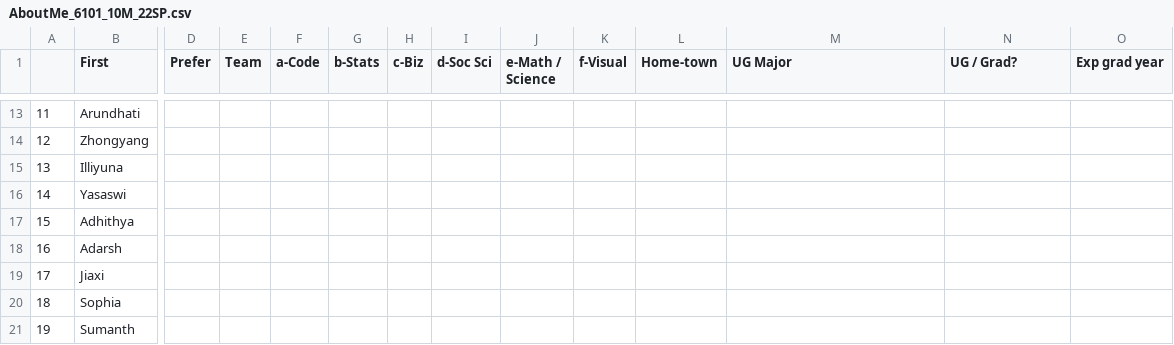
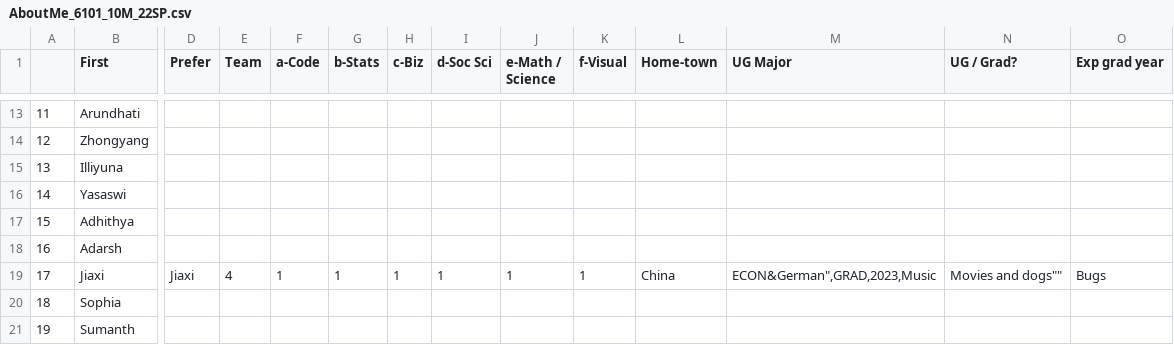
Before and after one commit to rajkumarcm/Data-Science, a CSV file: Mod1/Week01_Intro/AboutMe_6101_10M_22SP.csv, drawn as a sheet; only a part is shown, gaps mark what is left out; the diff names each change by its address in the sheet, - before the commit and + after, or states it on an @@ line.

Commit message:
modify my info - Jiaxi

```diff
--- a/Mod1/Week01_Intro/AboutMe_6101_10M_22SP.csv
+++ b/Mod1/Week01_Intro/AboutMe_6101_10M_22SP.csv
-D19 (Prefer): (empty)
+D19 (Prefer): Jiaxi
-E19 (Team): (empty)
+E19 (Team): 4
-F19 (a-Code): (empty)
+F19 (a-Code): 1
-G19 (b-Stats): (empty)
+G19 (b-Stats): 1
-H19 (c-Biz): (empty)
+H19 (c-Biz): 1
-I19 (d-Soc Sci): (empty)
+I19 (d-Soc Sci): 1
-J19 (e-Math / Science): (empty)
+J19 (e-Math / Science): 1
-K19 (f-Visual): (empty)
+K19 (f-Visual): 1
-L19 (Home-town): (empty)
+L19 (Home-town): China
-M19 (UG Major): (empty)
+M19 (UG Major): ECON&German",GRAD,2023,Music
-N19 (UG / Grad?): (empty)
+N19 (UG / Grad?): Movies and dogs""
-O19 (Exp grad year): (empty)
+O19 (Exp grad year): Bugs
```
